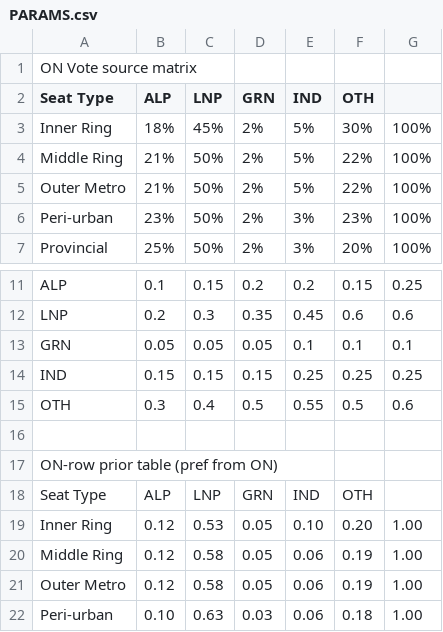
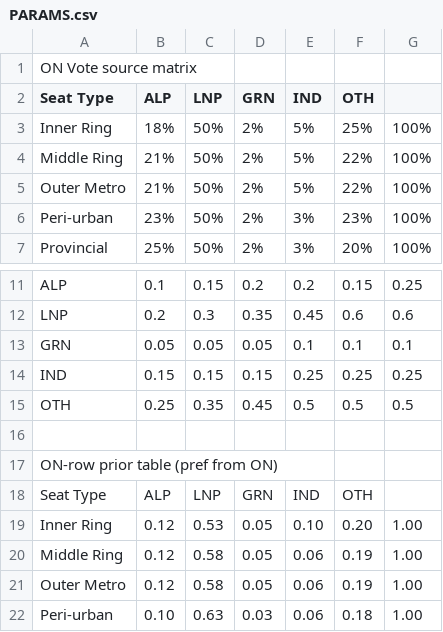
Before and after one commit to suandogg/vic-irv-model, a CSV file: data/raw/PARAMS.csv, drawn as a sheet; only a part is shown, gaps mark what is left out; removed rows and columns are numbered as before the commit, all else as after; the diff names each change by its address in the sheet, - before the commit and + after, or states it on an @@ line.

```diff
--- a/data/raw/PARAMS.csv
+++ b/data/raw/PARAMS.csv
-C3 (LNP): 45%
+C3 (LNP): 50%
-F3 (OTH): 30%
+F3 (OTH): 25%
-row 15: OTH | 0.3 | 0.4 | 0.5 | 0.55 | 0.5 | 0.6
+row 15: OTH | 0.25 | 0.35 | 0.45 | 0.5 | 0.5 | 0.5
```
Also changed, not shown: data/raw/LEGACY_PRIMARY_INPUTS.csv, data/raw/LOWER_LNP_PRECOLLAPSE.csv, 33 other files.
